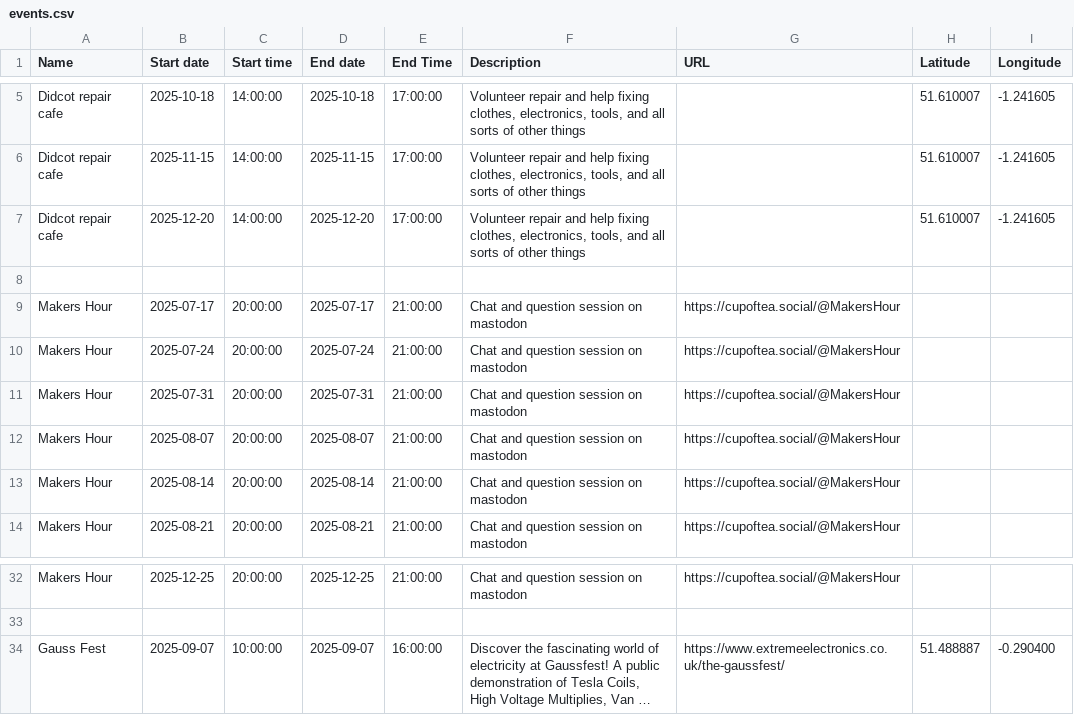
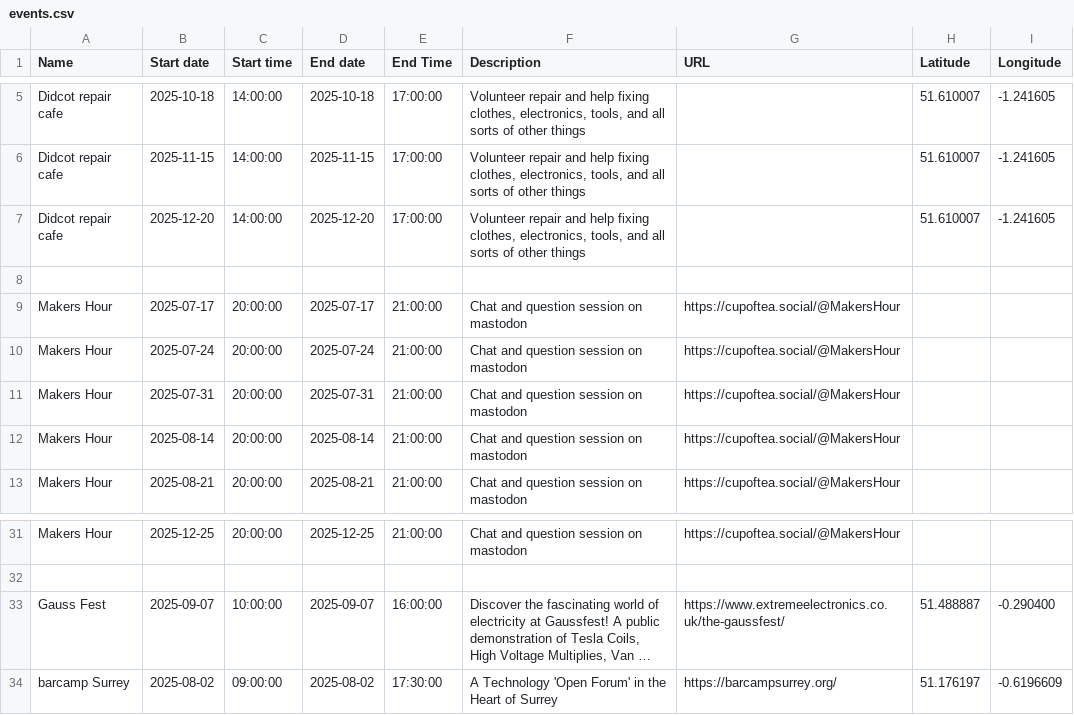
Before and after one commit to martin-hamilton/makers_calendar_uk, a CSV file: events.csv, drawn as a sheet; only a part is shown, gaps mark what is left out; long unchanged cells end in …; removed rows and columns are numbered as before the commit, all else as after; the diff names each change by its address in the sheet, - before the commit and + after, or states it on an @@ line.

Commit message:
Barcamp Surrey - August 2nd 2025
Spotted on fedi

```diff
--- a/events.csv
+++ b/events.csv
-row 12: Makers Hour | 2025-08-07 | 20:00:00 | 2025-08-07 | 21:00:00 | Chat and question session on mastodon | https://cupoftea.social/@MakersHour
+row 34: barcamp Surrey | 2025-08-02 | 09:00:00 | 2025-08-02 | 17:30:00 | A Technology 'Open Forum' in the Heart of Surrey | https://barcampsurrey.org/ | 51.176197 | -0.6196609
```
